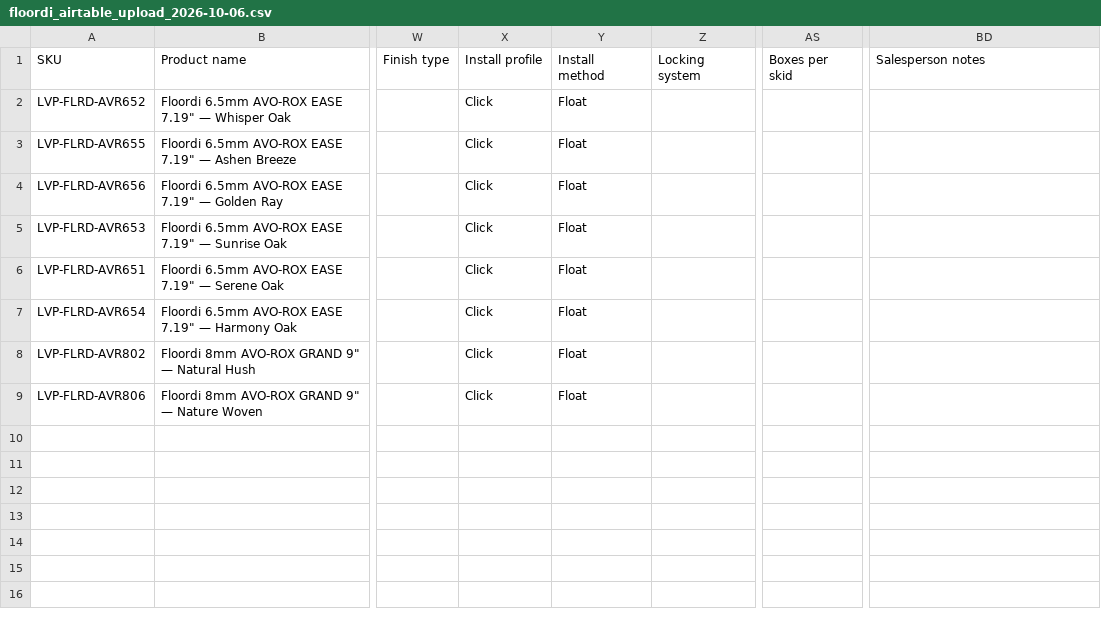
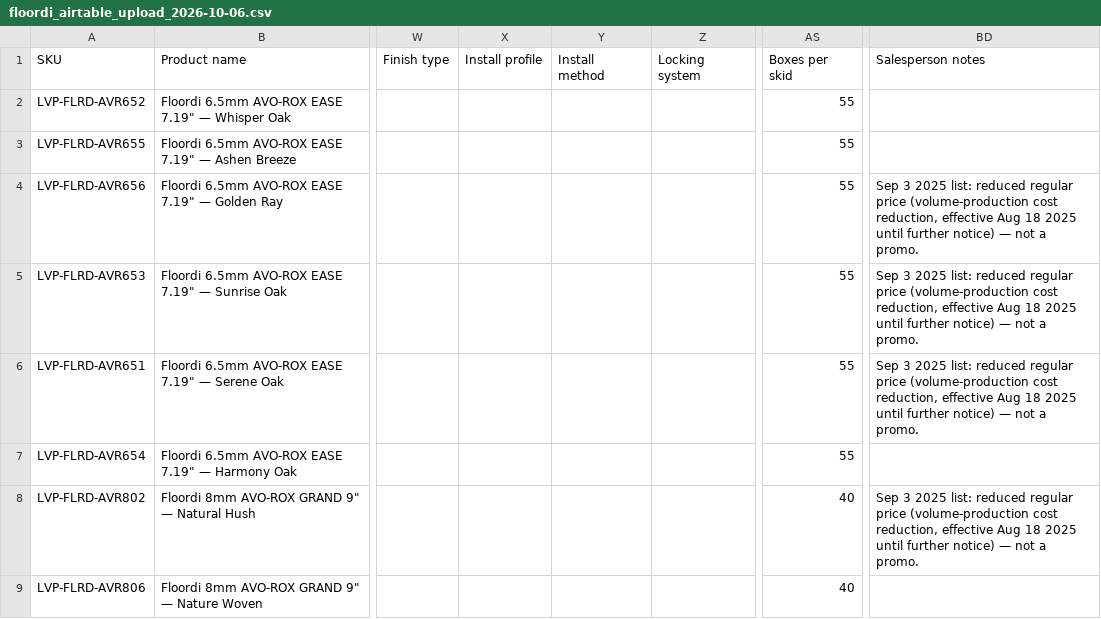
Before and after one commit to albertngo/titan-agents-repo, a CSV file: ingest/2026-10-06/floordi_airtable_upload_2026-10-06.csv, drawn as a sheet; only a part is shown, gaps mark what is left out; the diff names each change by its address in the sheet, - before the commit and + after, or states it on an @@ line.

```diff
--- a/ingest/2026-10-06/floordi_airtable_upload_2026-10-06.csv
+++ b/ingest/2026-10-06/floordi_airtable_upload_2026-10-06.csv
-X2:X9 (Install profile): Click
+X2:X9 (Install profile): (empty)
-Y2:Y9 (Install method): Float
+Y2:Y9 (Install method): (empty)
-AS2:AS7 (Boxes per skid): (empty)
+AS2:AS7 (Boxes per skid): 55
-BD4:BD6 (Salesperson notes): (empty)
+BD4:BD6 (Salesperson notes): Sep 3 2025 list: reduced regular price (volume-production cost reduction, effective Aug 18 2025 until further notice) — not a promo.
-AS8:AS9 (Boxes per skid): (empty)
+AS8:AS9 (Boxes per skid): 40
-BD8 (Salesperson notes): (empty)
+BD8 (Salesperson notes): Sep 3 2025 list: reduced regular price (volume-production cost reduction, effective Aug 18 2025 until further notice) — not a promo.
```
Also changed, not shown: 1 other file.
